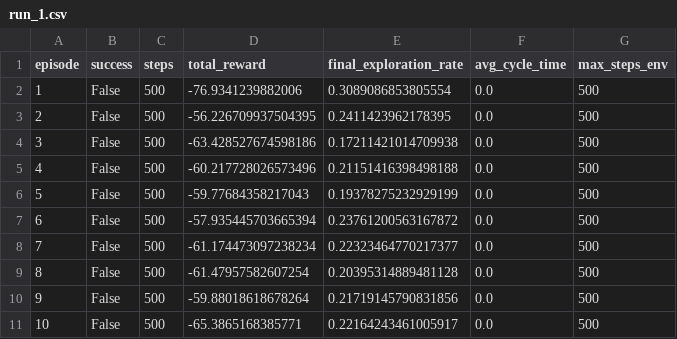
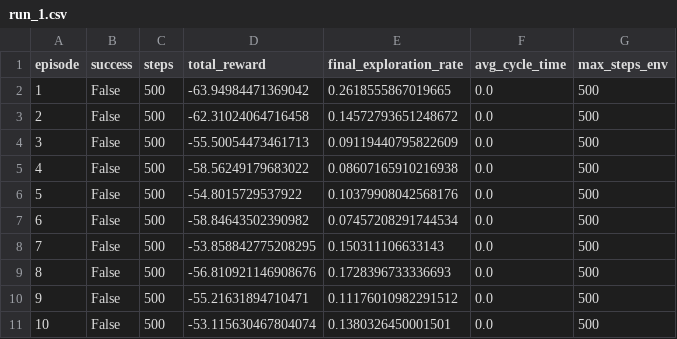
Before and after one commit to dohuyhoang93/emotional-agent, a CSV file: results/logic_test_run/LogicGate_Test_Run/run_1.csv, drawn as a sheet.

```diff
--- a/results/logic_test_run/LogicGate_Test_Run/run_1.csv
+++ b/results/logic_test_run/LogicGate_Test_Run/run_1.csv
@@ -1,11 +1,11 @@
 episode,success,steps,total_reward,final_exploration_rate,avg_cycle_time,max_steps_env
-1,False,500,-76.9341239882006,0.3089086853805554,0.0,500
-2,False,500,-56.226709937504395,0.2411423962178395,0.0,500
-3,False,500,-63.428527674598186,0.17211421014709938,0.0,500
-4,False,500,-60.217728026573496,0.21151416398498188,0.0,500
-5,False,500,-59.77684358217043,0.19378275232929199,0.0,500
-6,False,500,-57.935445703665394,0.23761200563167872,0.0,500
-7,False,500,-61.174473097238234,0.22323464770217377,0.0,500
-8,False,500,-61.47957582607254,0.20395314889481128,0.0,500
-9,False,500,-59.88018618678264,0.21719145790831856,0.0,500
-10,False,500,-65.3865168385771,0.22164243461005917,0.0,500
+1,False,500,-63.94984471369042,0.2618555867019665,0.0,500
+2,False,500,-62.31024064716458,0.14572793651248672,0.0,500
+3,False,500,-55.50054473461713,0.09119440795822609,0.0,500
+4,False,500,-58.56249179683022,0.08607165910216938,0.0,500
+5,False,500,-54.8015729537922,0.10379908042568176,0.0,500
+6,False,500,-58.84643502390982,0.07457208291744534,0.0,500
+7,False,500,-53.858842775208295,0.150311106633143,0.0,500
+8,False,500,-56.810921146908676,0.1728396733336693,0.0,500
+9,False,500,-55.21631894710471,0.11176010982291512,0.0,500
+10,False,500,-53.115630467804074,0.1380326450001501,0.0,500
```
Also changed, not shown: results/dry_run/Dry_Run_Test/run_1.csv, 54 other files.
